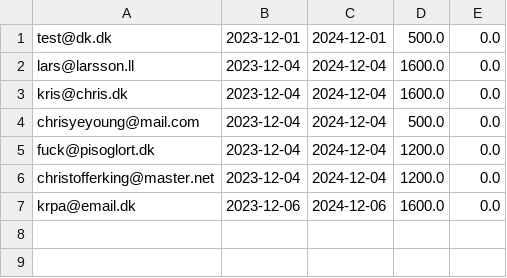
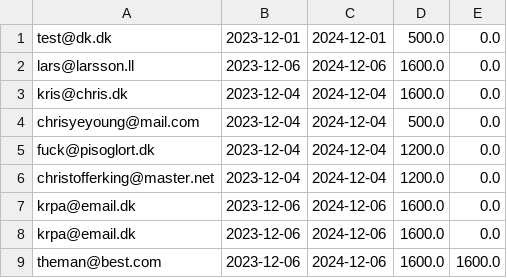
Before and after one commit to chye0001/Delfinen, a CSV file: Subscriptions.csv, drawn as a sheet; the diff names each change by its address in the sheet, - before the commit and + after, or states it on an @@ line.

Commit message:
updated csv

```diff
--- a/Subscriptions.csv
+++ b/Subscriptions.csv
-B2: 2023-12-04
+B2: 2023-12-06
-C2: 2024-12-04
+C2: 2024-12-06
+row 8: krpa@email.dk | 2023-12-06 | 2024-12-06 | 1600.0 | 0.0
+row 9: theman@best.com | 2023-12-06 | 2024-12-06 | 1600.0 | 1600.0
```
